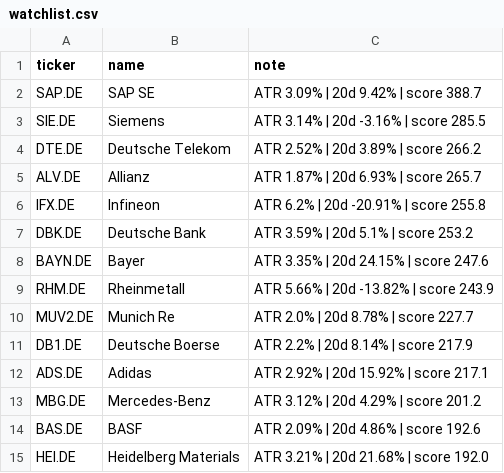
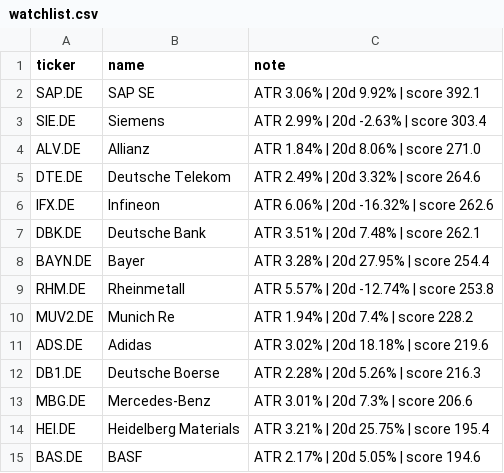
Before and after one commit to amaccountant/swing-agent, a CSV file: watchlist.csv, drawn as a sheet.

```diff
--- a/watchlist.csv
+++ b/watchlist.csv
@@ -1,15 +1,15 @@
 ticker,name,note
-SAP.DE,SAP SE,ATR 3.09% | 20d 9.42% | score 388.7
-SIE.DE,Siemens,ATR 3.14% | 20d -3.16% | score 285.5
-DTE.DE,Deutsche Telekom,ATR 2.52% | 20d 3.89% | score 266.2
-ALV.DE,Allianz,ATR 1.87% | 20d 6.93% | score 265.7
-IFX.DE,Infineon,ATR 6.2% | 20d -20.91% | score 255.8
-DBK.DE,Deutsche Bank,ATR 3.59% | 20d 5.1% | score 253.2
-BAYN.DE,Bayer,ATR 3.35% | 20d 24.15% | score 247.6
-RHM.DE,Rheinmetall,ATR 5.66% | 20d -13.82% | score 243.9
-MUV2.DE,Munich Re,ATR 2.0% | 20d 8.78% | score 227.7
-DB1.DE,Deutsche Boerse,ATR 2.2% | 20d 8.14% | score 217.9
-ADS.DE,Adidas,ATR 2.92% | 20d 15.92% | score 217.1
-MBG.DE,Mercedes-Benz,ATR 3.12% | 20d 4.29% | score 201.2
-BAS.DE,BASF,ATR 2.09% | 20d 4.86% | score 192.6
-HEI.DE,Heidelberg Materials,ATR 3.21% | 20d 21.68% | score 192.0
+SAP.DE,SAP SE,ATR 3.06% | 20d 9.92% | score 392.1
+SIE.DE,Siemens,ATR 2.99% | 20d -2.63% | score 303.4
+ALV.DE,Allianz,ATR 1.84% | 20d 8.06% | score 271.0
+DTE.DE,Deutsche Telekom,ATR 2.49% | 20d 3.32% | score 264.6
+IFX.DE,Infineon,ATR 6.06% | 20d -16.32% | score 262.6
+DBK.DE,Deutsche Bank,ATR 3.51% | 20d 7.48% | score 262.1
+BAYN.DE,Bayer,ATR 3.28% | 20d 27.95% | score 254.4
+RHM.DE,Rheinmetall,ATR 5.57% | 20d -12.74% | score 253.8
+MUV2.DE,Munich Re,ATR 1.94% | 20d 7.4% | score 228.2
+ADS.DE,Adidas,ATR 3.02% | 20d 18.18% | score 219.6
+DB1.DE,Deutsche Boerse,ATR 2.28% | 20d 5.26% | score 216.3
+MBG.DE,Mercedes-Benz,ATR 3.01% | 20d 7.3% | score 206.6
+HEI.DE,Heidelberg Materials,ATR 3.21% | 20d 25.75% | score 195.4
+BAS.DE,BASF,ATR 2.17% | 20d 5.05% | score 194.6
```
Also changed, not shown: 3 other files.
